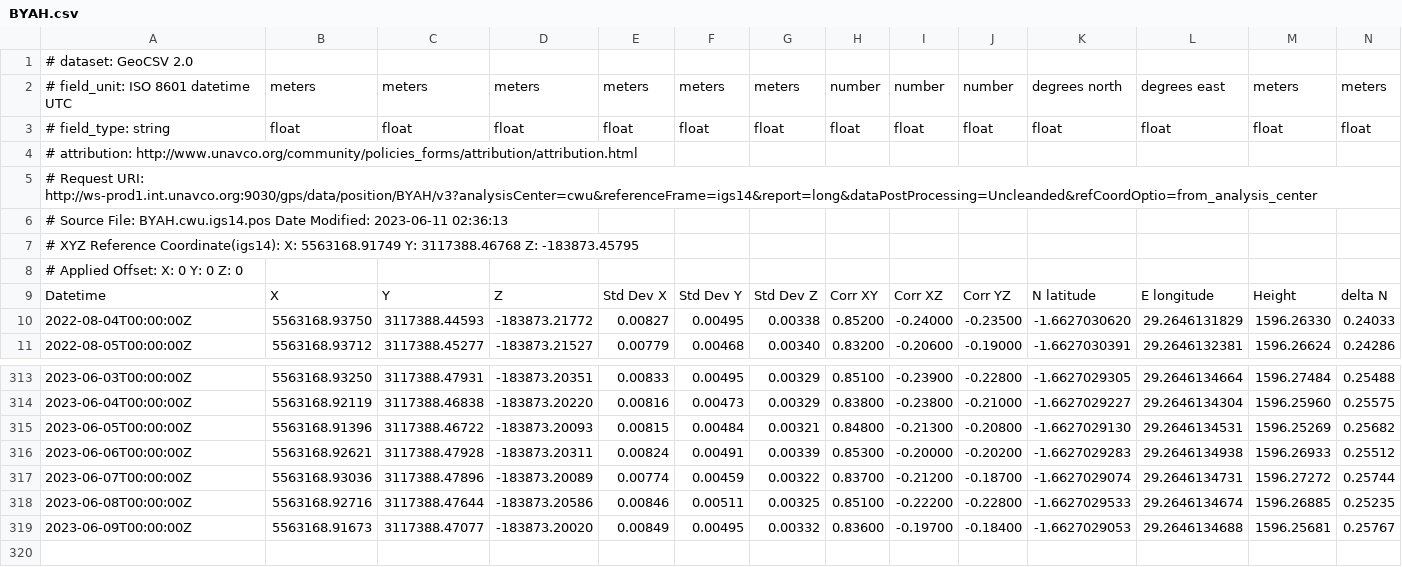
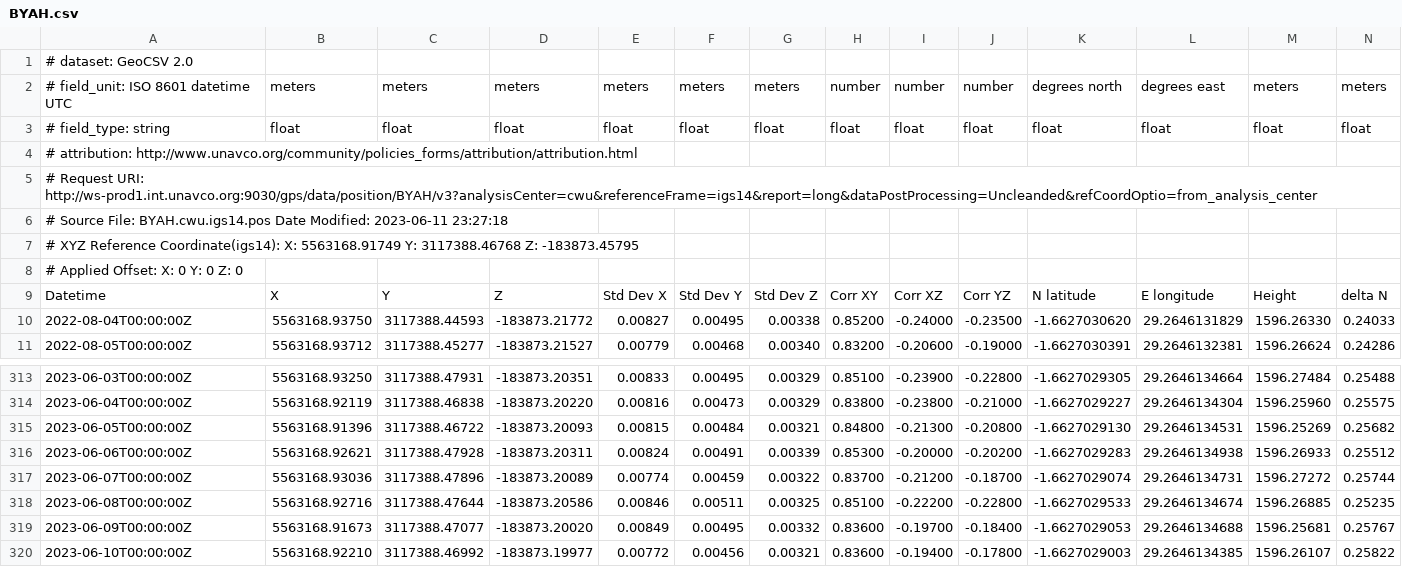
Before and after one commit to avnewman/KivuGNSS, a CSV file: timeseries/BYAH.csv, drawn as a sheet; only a part is shown, gaps mark what is left out; rows hold the shown columns only; the diff names each change by its address in the sheet, - before the commit and + after, or states it on an @@ line.

```diff
--- a/timeseries/BYAH.csv
+++ b/timeseries/BYAH.csv
-A6: …Modified: 2023-06-11 02:36:13
+A6: …Modified: 2023-06-11 23:27:18
+row 320: 2023-06-10T00:00:00Z | 5563168.92210 | 3117388.46992 | -183873.19977 | 0.00772 | 0.00456 | 0.00321 | 0.83600 | -0.19400 | -0.17800 | -1.6627029003 | 29.2646134385 | 1596.26107 | 0.25822
```
Also changed, not shown: timeseries/BNZA.csv, timeseries/IWAW.csv, 48 other files.
